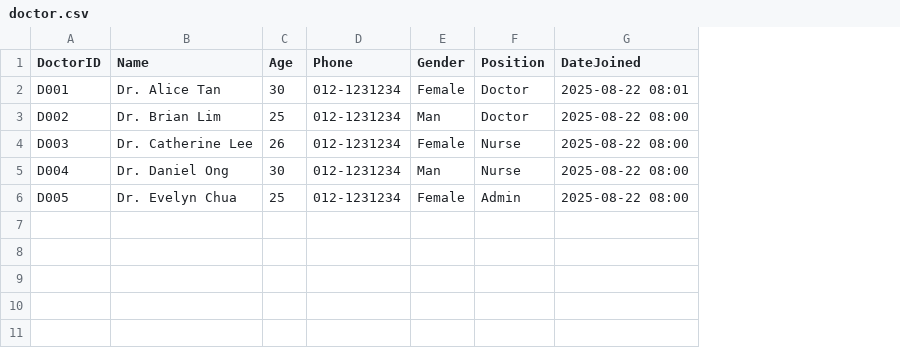
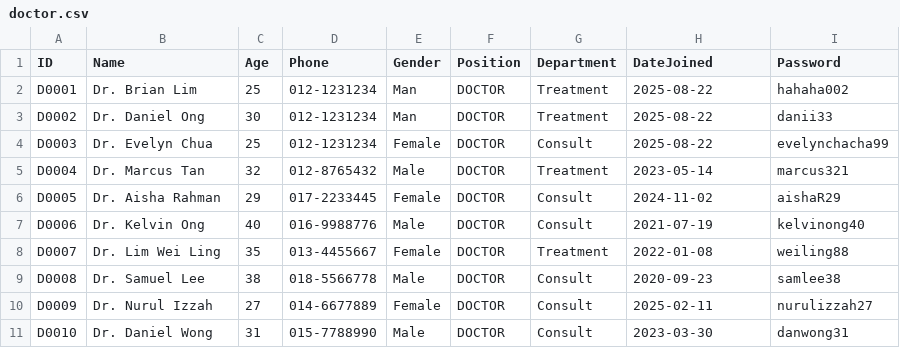
Before and after one commit to Calvenn/CustomADT, a CSV file: src/data/doctor.csv, drawn as a sheet; removed rows and columns are numbered as before the commit, all else as after; the diff names each change by its address in the sheet, - before the commit and + after, or states it on an @@ line.

```diff
--- a/src/data/doctor.csv
+++ b/src/data/doctor.csv
-column A (DoctorID), row 3: D002; rows 5-6: D004 | D005
+column A (ID), rows 2-4: D0001 | D0002 | D0003
+column G (Department), rows 2-4: Treatment | Treatment | Consult
+column I (Password), rows 2-4: hahaha002 | danii33 | evelynchacha99
-row 2: D001 | Dr. Alice Tan | 30 | 012-1231234 | Female | Doctor | 2025-08-22 08:01
-F2 (Position): Doctor
+F2 (Position): DOCTOR
-H2 (DateJoined): 2025-08-22 08:00
+H2 (DateJoined): 2025-08-22
-row 4: D003 | Dr. Catherine Lee | 26 | 012-1231234 | Female | Nurse | 2025-08-22 08:00
-F3 (Position): Nurse
+F3 (Position): DOCTOR
-H3:H4 (DateJoined): 2025-08-22 08:00
+H3:H4 (DateJoined): 2025-08-22
-F4 (Position): Admin
+F4 (Position): DOCTOR
+row 5: D0004 | Dr. Marcus Tan | 32 | 012-8765432 | Male | DOCTOR | Treatment | 2023-05-14 | marcus321
+row 6: D0005 | Dr. Aisha Rahman | 29 | 017-2233445 | Female | DOCTOR | Consult | 2024-11-02 | aishaR29
+row 7: D0006 | Dr. Kelvin Ong | 40 | 016-9988776 | Male | DOCTOR | Consult | 2021-07-19 | kelvinong40
+row 8: D0007 | Dr. Lim Wei Ling | 35 | 013-4455667 | Female | DOCTOR | Treatment | 2022-01-08 | weiling88
+row 9: D0008 | Dr. Samuel Lee | 38 | 018-5566778 | Male | DOCTOR | Consult | 2020-09-23 | samlee38
+row 10: D0009 | Dr. Nurul Izzah | 27 | 014-6677889 | Female | DOCTOR | Consult | 2025-02-11 | nurulizzah27
+row 11: D0010 | Dr. Daniel Wong | 31 | 015-7788990 | Male | DOCTOR | Consult | 2023-03-30 | danwong31
```
Also changed, not shown: src/data/consultation.csv, src/data/medicineRec.csv, 32 other files.
